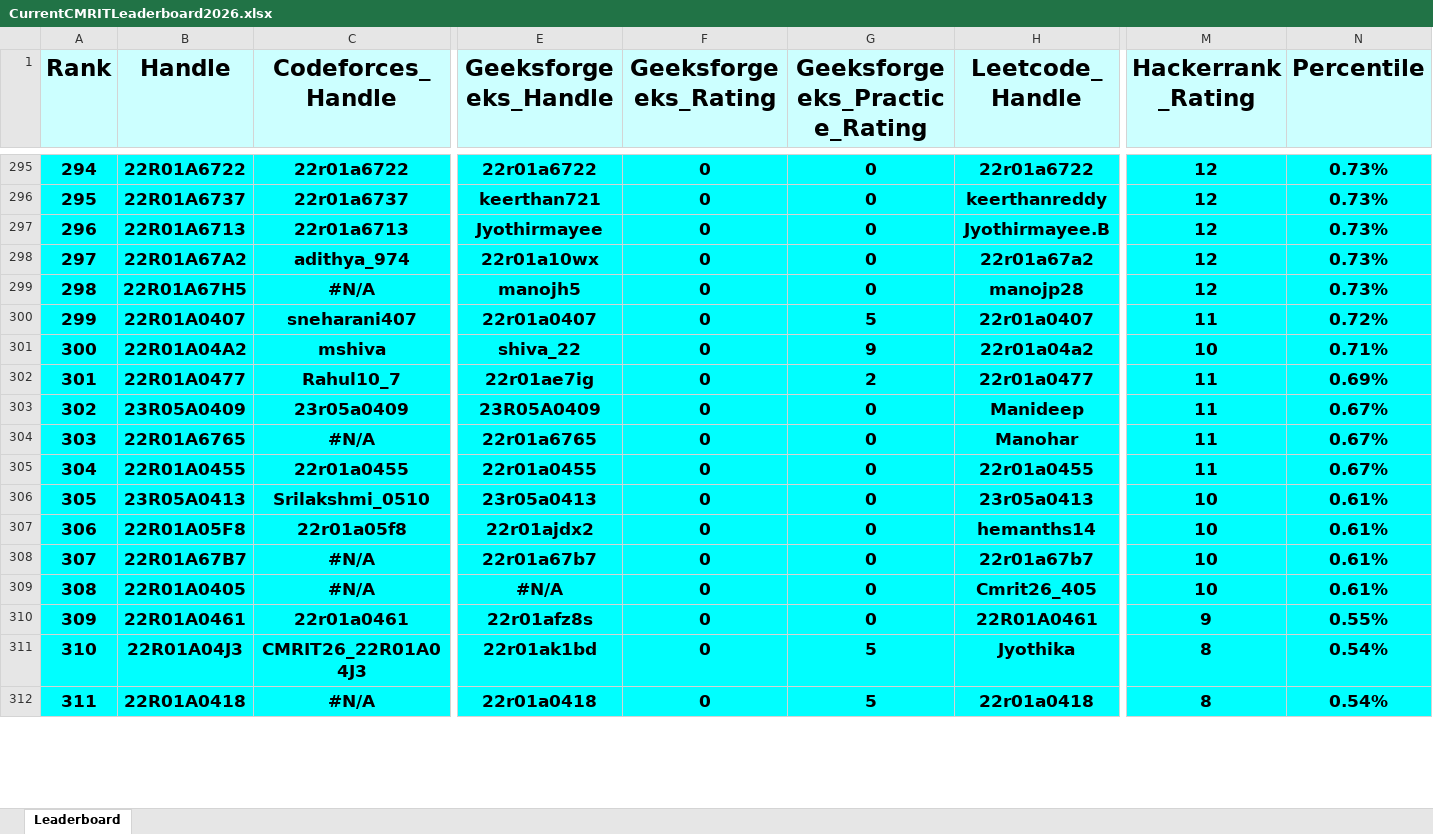
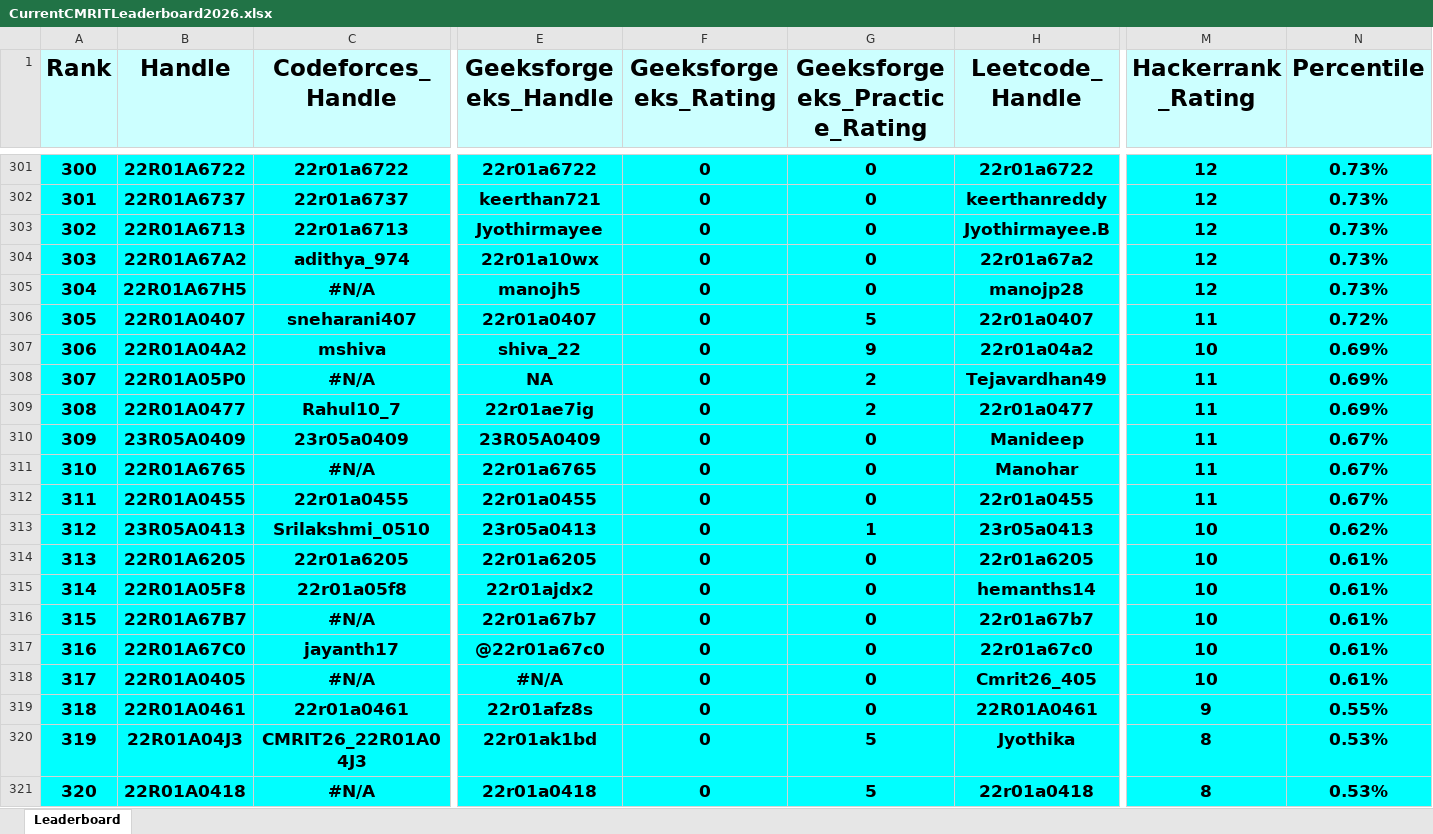
Before and after one commit to gabyah92/CMRIT2026Leaderboard, an Excel workbook: Leaderboards/CurrentCMRITLeaderboard2026.xlsx, sheet Leaderboard, drawn as a sheet; only a part is shown, gaps mark what is left out; values as stored, in another font and other column widths than the file's, no borders; addresses are those after the commit; rows hold the shown columns only; the diff covers the shown part only; the diff names each change by its address in the sheet, - before the commit and + after, or states it on an @@ line.

```diff
--- a/Leaderboards/CurrentCMRITLeaderboard2026.xlsx (sheet Leaderboard)
+++ b/Leaderboards/CurrentCMRITLeaderboard2026.xlsx (sheet Leaderboard)
@@ column A (Rank) renumbered between rows 4 and 1135 @@
-N307 (Percentile): 0.71%
+N307 (Percentile): 0.69%
+row 308: 307 | 22R01A05P0 | #N/A | NA | 0 | 2 | Tejavardhan49 | 11 | 0.69%
-G313 (Geeksforgeeks_Practice_Rating): 0
+G313 (Geeksforgeeks_Practice_Rating): 1
-N313 (Percentile): 0.61%
+N313 (Percentile): 0.62%
+row 314: 313 | 22R01A6205 | 22r01a6205 | 22r01a6205 | 0 | 0 | 22r01a6205 | 10 | 0.61%
+row 317: 316 | 22R01A67C0 | jayanth17 | @22r01a67c0 | 0 | 0 | 22r01a67c0 | 10 | 0.61%
-N320:N321 (Percentile): 0.54%
+N320:N321 (Percentile): 0.53%
```
Also changed, not shown: 36 added rows, 39 removed rows, 1 moved row and 108 edited cells elsewhere in this sheet.
